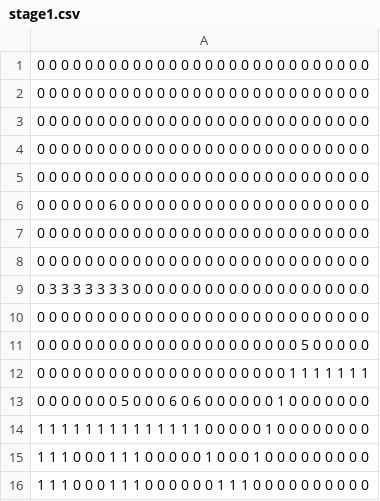
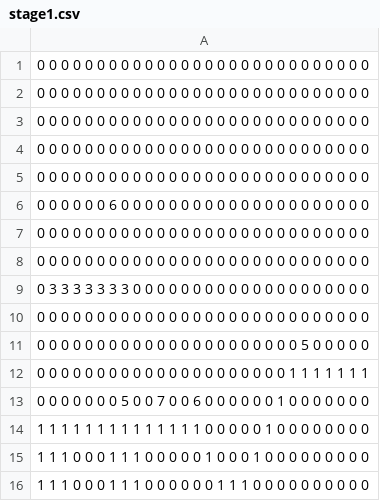
Before and after one commit to Fukuda097548205980248520795274/Huhai, a CSV file: TextFiles/Stage/stage1.csv, drawn as a sheet.

```diff
--- a/TextFiles/Stage/stage1.csv
+++ b/TextFiles/Stage/stage1.csv
@@ -12,3 +12,3 @@
 0 0 0 0 0 0 0 0 0 0 0 0 0 0 0 0 0 0 0 0 0 1 1 1 1 1 1 1
-0 0 0 0 0 0 0 5 0 0 0 6 0 6 0 0 0 0 0 0 1 0 0 0 0 0 0 0
+0 0 0 0 0 0 0 5 0 0 7 0 0 6 0 0 0 0 0 0 1 0 0 0 0 0 0 0
 1 1 1 1 1 1 1 1 1 1 1 1 1 1 0 0 0 0 0 1 0 0 0 0 0 0 0 0
```
Also changed, not shown: 8 other files.
